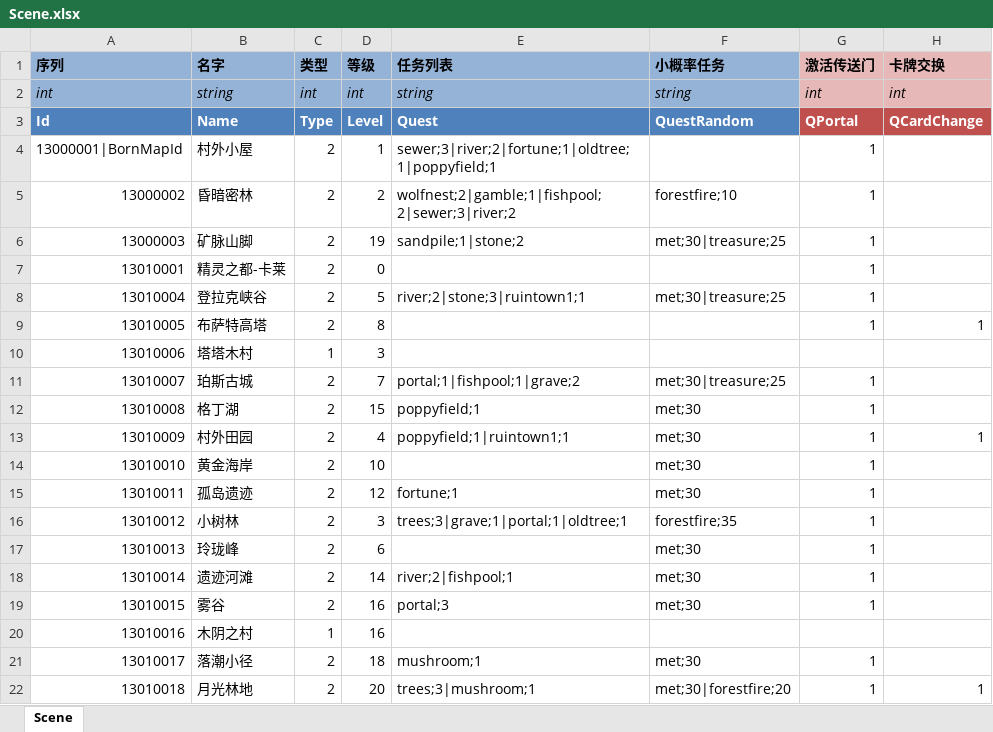
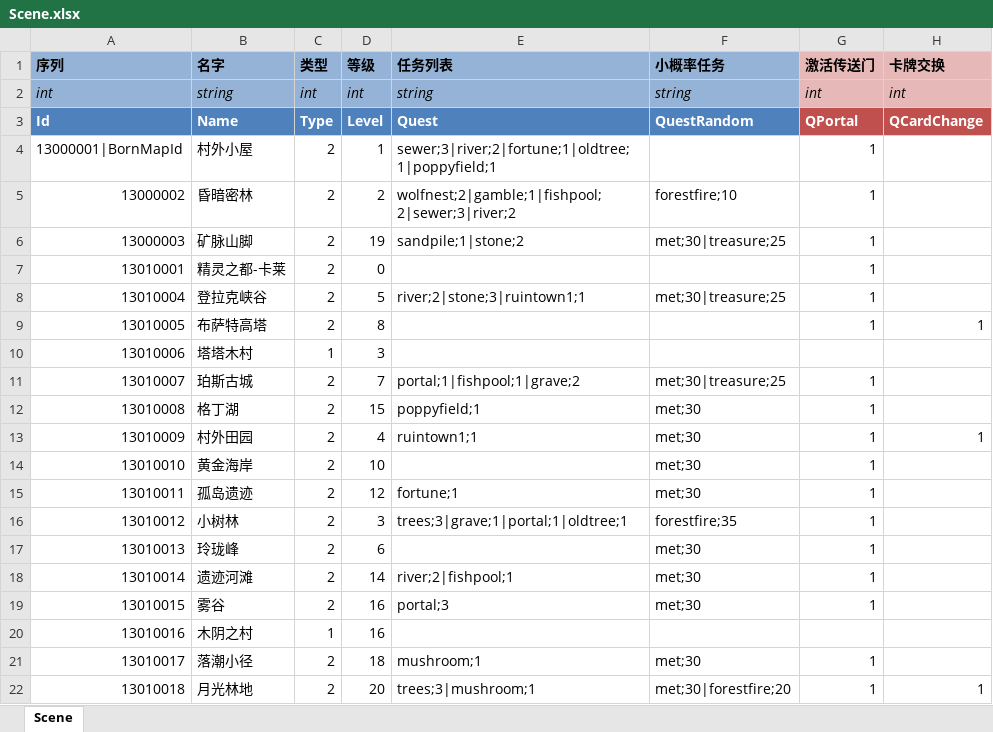
Before and after one commit to realeternia/TOMClassic, an Excel workbook: ConfigData/Xlsx/Scene.xlsx, sheet Scene, drawn as a sheet; only a part is shown; values as stored, in another font and other column widths than the file's, no borders; conditional formats and table styles not drawn; the diff names each change by its address in the sheet, - before the commit and + after, or states it on an @@ line.

```diff
--- a/ConfigData/Xlsx/Scene.xlsx (sheet Scene)
+++ b/ConfigData/Xlsx/Scene.xlsx (sheet Scene)
-E13 (任务列表): poppyfield;1|ruintown1;1
+E13 (任务列表): ruintown1;1
```
Also changed, not shown: ConfigData/Xlsx/SceneQuest.xlsx, 6 other files.
